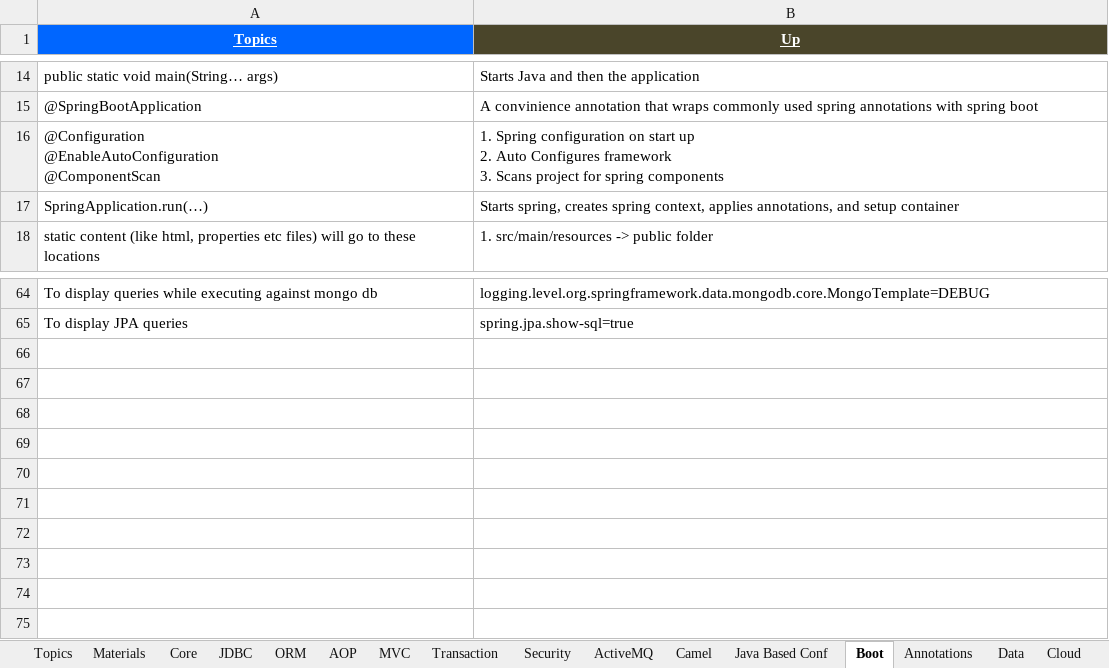
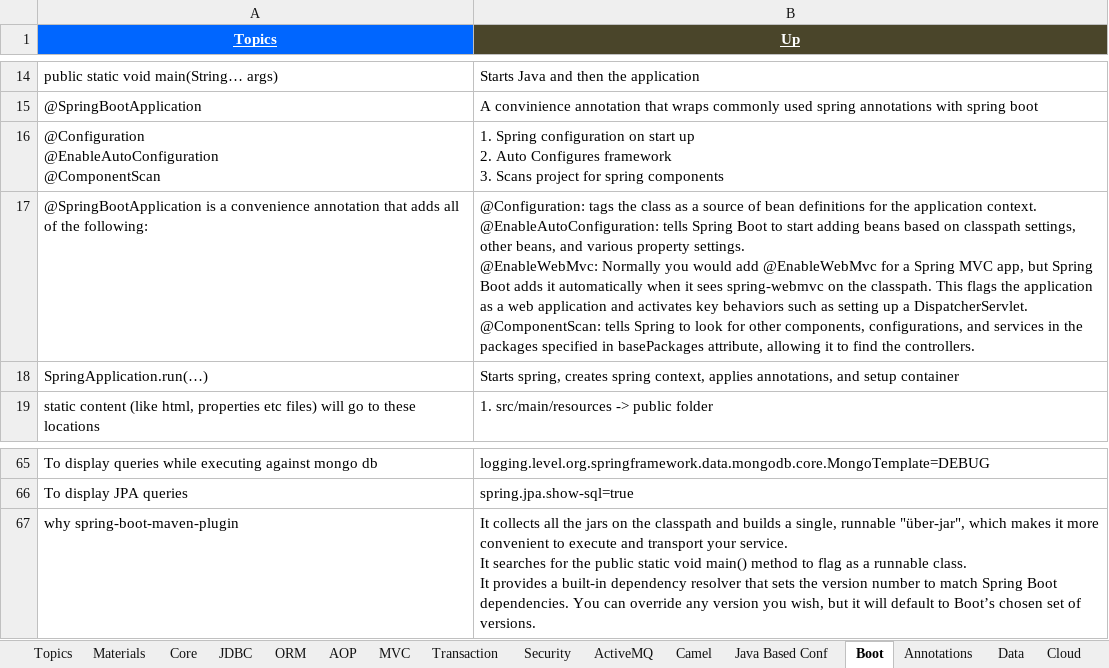
Before and after one commit to GDivya111/images, an Excel workbook: Definitions/6_Definitions_Spring.xlsx, sheet Boot, drawn as a sheet; only a part is shown, gaps mark what is left out; values as stored, in another font and other column widths than the file's, no borders; ↵ is a line break in a cell; the diff names each change by its address in the sheet, - before the commit and + after, or states it on an @@ line.

```diff
--- a/Definitions/6_Definitions_Spring.xlsx (sheet Boot)
+++ b/Definitions/6_Definitions_Spring.xlsx (sheet Boot)
+row 17: @SpringBootApplication is a convenience annotation that adds all of the following: | @Configuration: tags the class as a source of bean definitions for the application context. ↵ @EnableAutoConfiguration: tells Spring Boot to start adding beans based on classpath settings, other beans, and various property settings. ↵ @EnableWebMvc: Normally you would add @EnableWebMvc for a Spring MVC app, but Spring Boot adds it automatically when it sees spring-webmvc on the classpath. This flags the application as a web application and activates key behaviors such as setting up a DispatcherServlet. ↵ @ComponentScan: tells Spring to look for other components, configurations, and services in the packages specified in basePackages attribute, allowing it to find the controllers.
+row 67: why spring-boot-maven-plugin | It collects all the jars on the classpath and builds a single, runnable "über-jar", which makes it more convenient to execute and transport your service. ↵ It searches for the public static void main() method to flag as a runnable class. ↵ It provides a built-in dependency resolver that sets the version number to match Spring Boot dependencies. You can override any version you wish, but it will default to Boot’s chosen set of versions.
```
Also changed, not shown: sheet Topics, other sheet tabs, Definitions/2_Definitions.xlsx, Definitions/f_Definitions_Build_Tools.xlsx, 1 other file.
